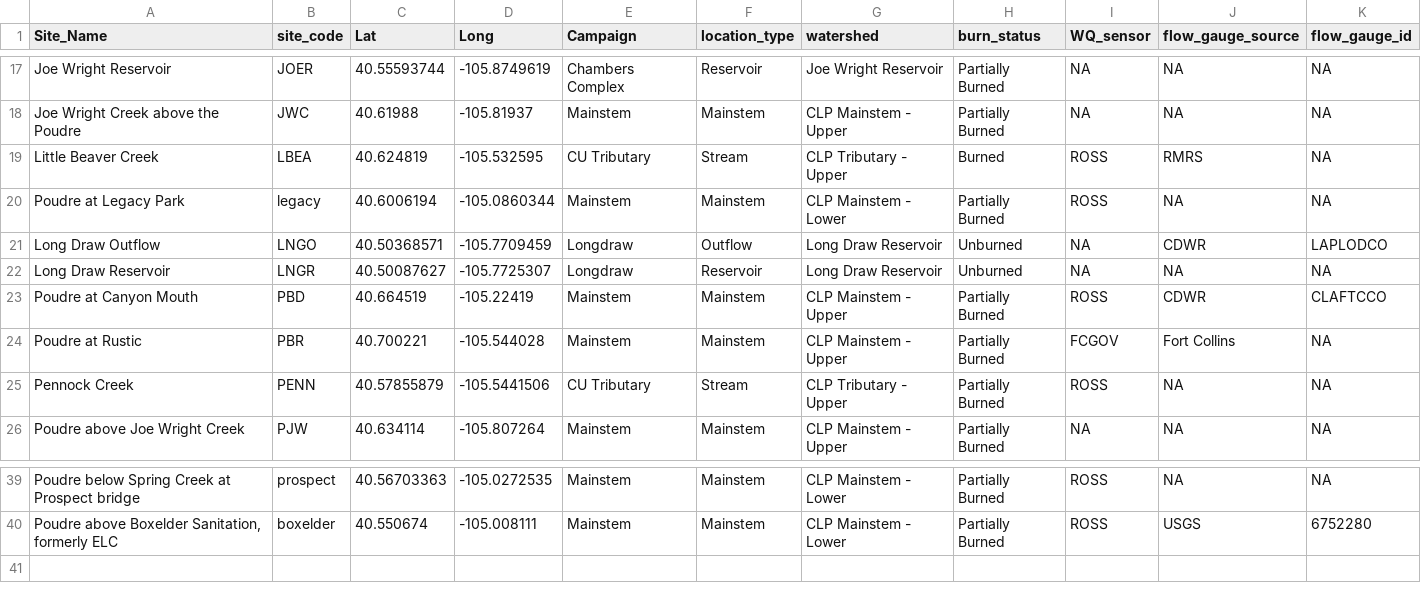
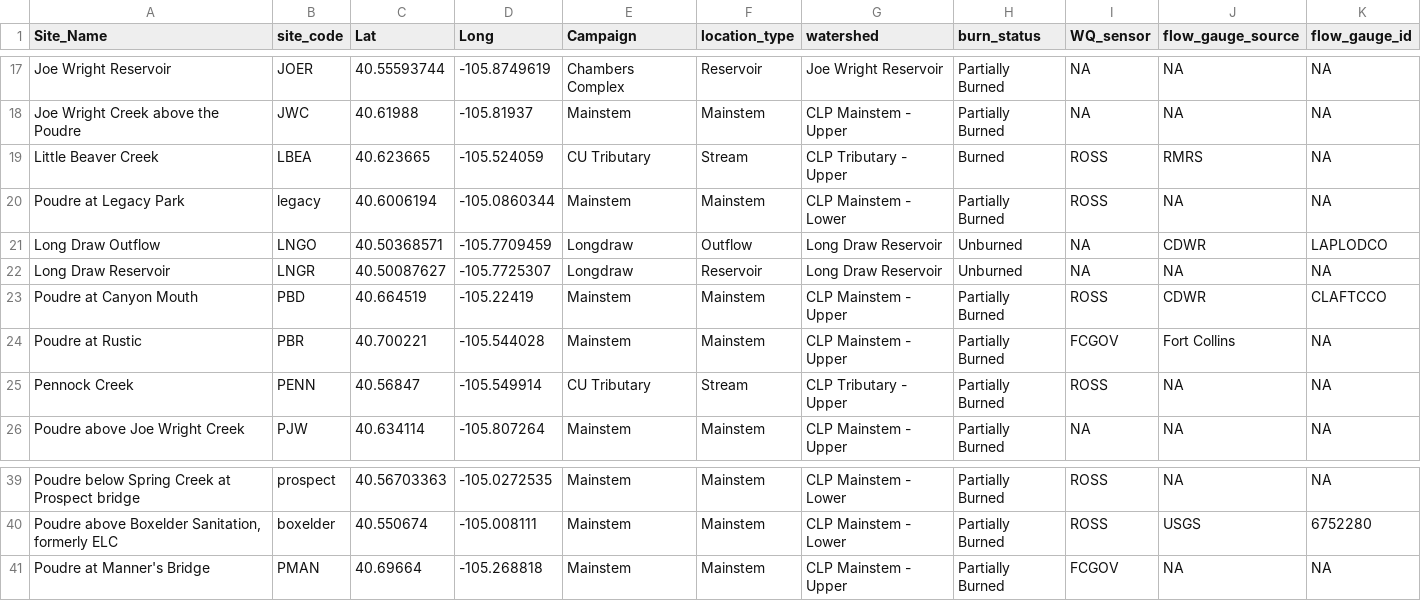
Before and after one commit to SamStruthers/CLP_waterchem_data, a CSV file: data/metadata/location_metadata.csv, drawn as a sheet; only a part is shown, gaps mark what is left out.

```diff
--- a/data/metadata/location_metadata.csv
+++ b/data/metadata/location_metadata.csv
@@ -18,3 +18,3 @@ Joe Wright Reservoir,JOER,40.55593744,-105.8749619,Chambers Complex,Reservoir,Jo
 Joe Wright Creek above the Poudre,JWC,40.61988,-105.81937,Mainstem,Mainstem,CLP Mainstem - Upper,Partially Burned,NA,NA,NA
-Little Beaver Creek,LBEA,40.624819,-105.532595,CU Tributary,Stream,CLP Tributary - Upper,Burned,ROSS,RMRS,NA
+Little Beaver Creek,LBEA,40.623665,-105.524059,CU Tributary,Stream,CLP Tributary - Upper,Burned,ROSS,RMRS,NA
 Poudre at Legacy Park,legacy,40.6006194,-105.0860344,Mainstem,Mainstem,CLP Mainstem - Lower,Partially Burned,ROSS,NA,NA
@@ -24,3 +24,3 @@ Poudre at Canyon Mouth,PBD,40.664519,-105.22419,Mainstem,Mainstem,CLP Mainstem -
 Poudre at Rustic,PBR,40.700221,-105.544028,Mainstem,Mainstem,CLP Mainstem - Upper,Partially Burned,FCGOV,Fort Collins,NA
-Pennock Creek,PENN,40.57855879,-105.5441506,CU Tributary,Stream,CLP Tributary - Upper,Partially Burned,ROSS,NA,NA
+Pennock Creek,PENN,40.56847,-105.549914,CU Tributary,Stream,CLP Tributary - Upper,Partially Burned,ROSS,NA,NA
 Poudre above Joe Wright Creek,PJW,40.634114,-105.807264,Mainstem,Mainstem,CLP Mainstem - Upper,Partially Burned,NA,NA,NA
@@ -40 +40,2 @@ Poudre below Spring Creek at Prospect bridge,prospect,40.56703363,-105.0272535,M
 "Poudre above Boxelder Sanitation, formerly ELC",boxelder,40.550674,-105.008111,Mainstem,Mainstem,CLP Mainstem - Lower,Partially Burned,ROSS,USGS,6752280
+Poudre at Manner's Bridge,PMAN,40.69664,-105.268818,Mainstem,Mainstem,CLP Mainstem - Upper,Partially Burned,FCGOV,NA,NA
```
Also changed, not shown: data/cleaned/CLP_chemistry_up_to_20240702.csv, 1 other file.
